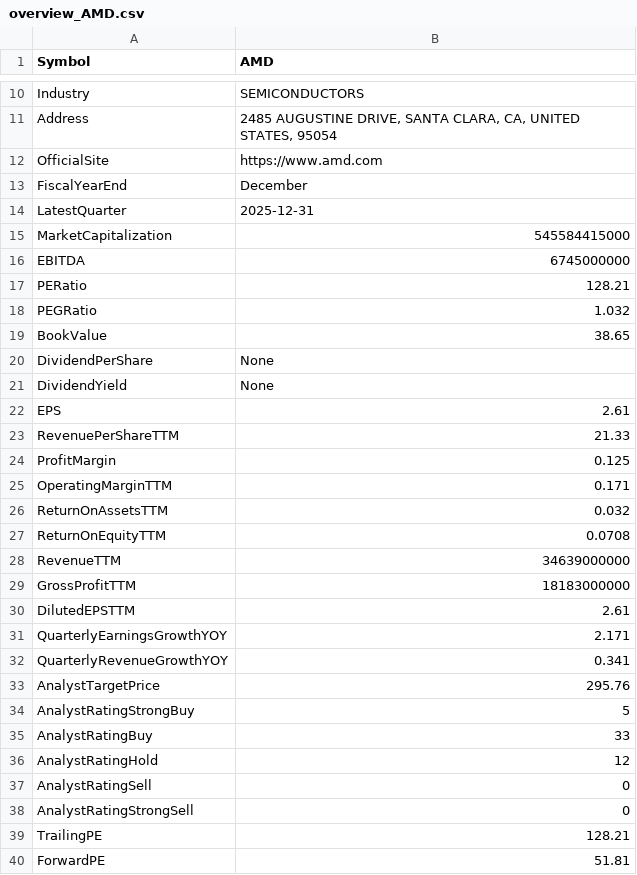
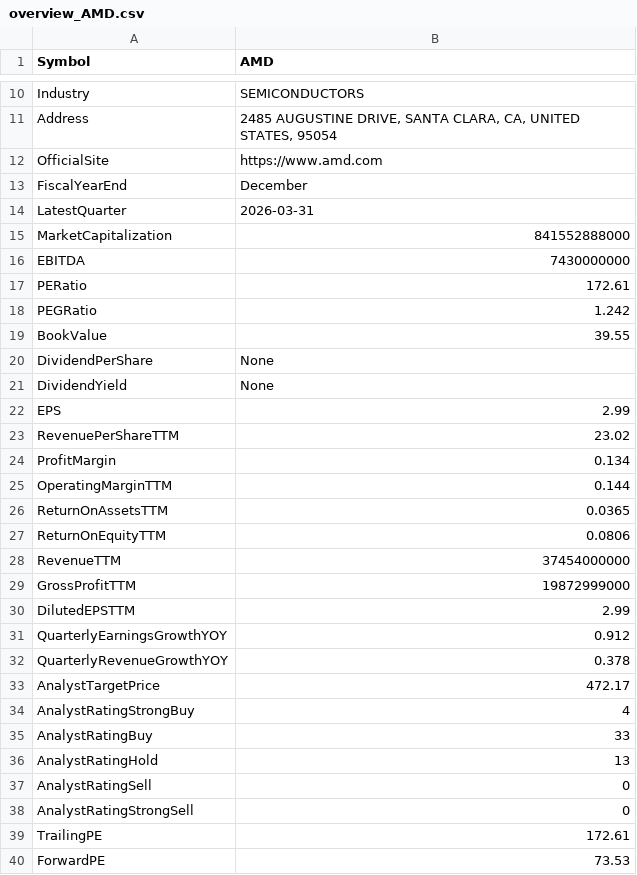
Before and after one commit to ExoSteel/greenorred, a CSV file: overviews/overview_AMD.csv, drawn as a sheet; only a part is shown, gaps mark what is left out; the diff covers the shown part only.

```diff
--- a/overviews/overview_AMD.csv
+++ b/overviews/overview_AMD.csv
@@ -13,28 +13,28 @@ OfficialSite,https://www.amd.com
 FiscalYearEnd,December
-LatestQuarter,2025-12-31
-MarketCapitalization,545584415000
-EBITDA,6745000000
-PERatio,128.21
-PEGRatio,1.032
-BookValue,38.65
+LatestQuarter,2026-03-31
+MarketCapitalization,841552888000
+EBITDA,7430000000
+PERatio,172.61
+PEGRatio,1.242
+BookValue,39.55
 DividendPerShare,None
 DividendYield,None
-EPS,2.61
-RevenuePerShareTTM,21.33
-ProfitMargin,0.125
-OperatingMarginTTM,0.171
-ReturnOnAssetsTTM,0.032
-ReturnOnEquityTTM,0.0708
-RevenueTTM,34639000000
-GrossProfitTTM,18183000000
-DilutedEPSTTM,2.61
-QuarterlyEarningsGrowthYOY,2.171
-QuarterlyRevenueGrowthYOY,0.341
-AnalystTargetPrice,295.76
-AnalystRatingStrongBuy,5
+EPS,2.99
+RevenuePerShareTTM,23.02
+ProfitMargin,0.134
+OperatingMarginTTM,0.144
+ReturnOnAssetsTTM,0.0365
+ReturnOnEquityTTM,0.0806
+RevenueTTM,37454000000
+GrossProfitTTM,19872999000
+DilutedEPSTTM,2.99
+QuarterlyEarningsGrowthYOY,0.912
+QuarterlyRevenueGrowthYOY,0.378
+AnalystTargetPrice,472.17
+AnalystRatingStrongBuy,4
 AnalystRatingBuy,33
-AnalystRatingHold,12
+AnalystRatingHold,13
 AnalystRatingSell,0
 AnalystRatingStrongSell,0
-TrailingPE,128.21
-ForwardPE,51.81
+TrailingPE,172.61
+ForwardPE,73.53
```
Also changed, not shown: 12 edited cells elsewhere in this file, daily/daily_GOOG.csv, 9 other files.
